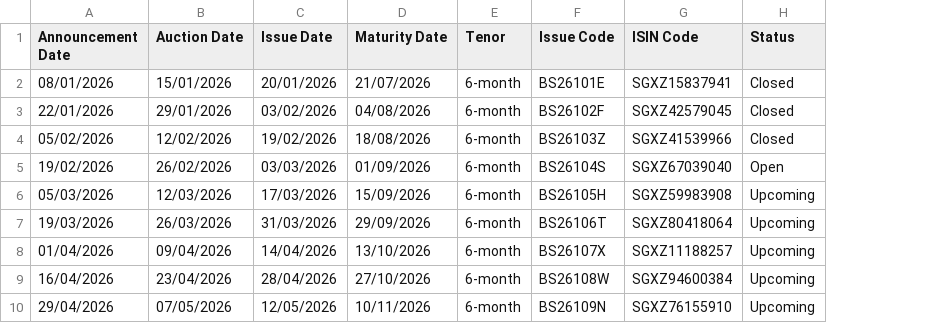
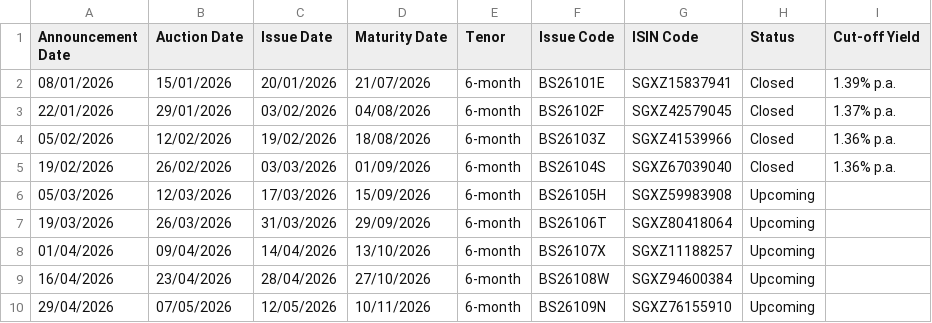
Before and after one commit to fredgoh1/MASBills, a CSV file: inventory/SGS Treasury Bills - T-BILLS.csv, drawn as a sheet; only a part is shown; the diff names each change by its address in the sheet, - before the commit and + after, or states it on an @@ line.

```diff
--- a/inventory/SGS Treasury Bills - T-BILLS.csv
+++ b/inventory/SGS Treasury Bills - T-BILLS.csv
+column I (Cut-off Yield), rows 2-5: 1.39% p.a. | 1.37% p.a. | 1.36% p.a. | 1.36% p.a.
-H5 (Status): Open
+H5 (Status): Closed
```
Also changed, not shown: inventory/MAS Bills - MAS Bills.csv, 1 other file.
